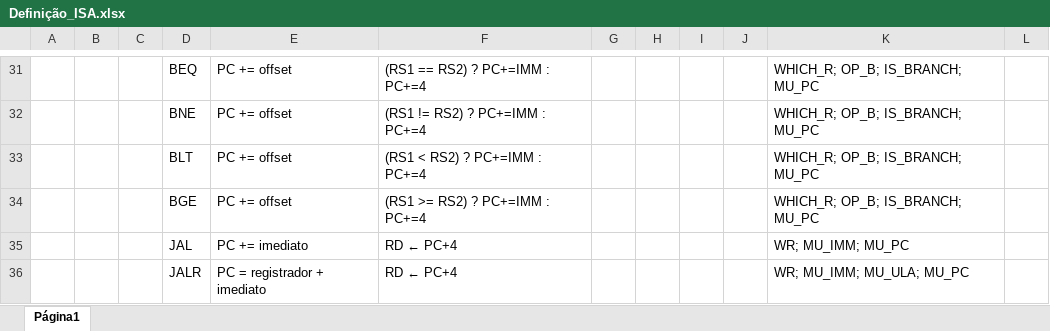
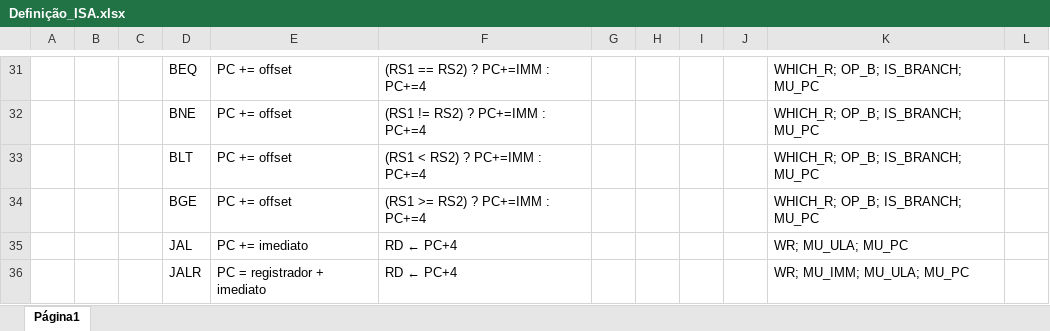
Before and after one commit to rafaklugee/projetosdigitais, an Excel workbook: Definição_ISA.xlsx, sheet Página1, drawn as a sheet; only a part is shown, gaps mark what is left out; values as stored, in another font and other column widths than the file's, no borders; the diff covers the shown part only; the diff names each change by its address in the sheet, - before the commit and + after, or states it on an @@ line.

```diff
--- a/Definição_ISA.xlsx (sheet Página1)
+++ b/Definição_ISA.xlsx (sheet Página1)
-K35: WR; MU_IMM; MU_PC
+K35: WR; MU_ULA; MU_PC
```
Also changed, not shown: 13 edited cells elsewhere in this sheet, 1 other file.
